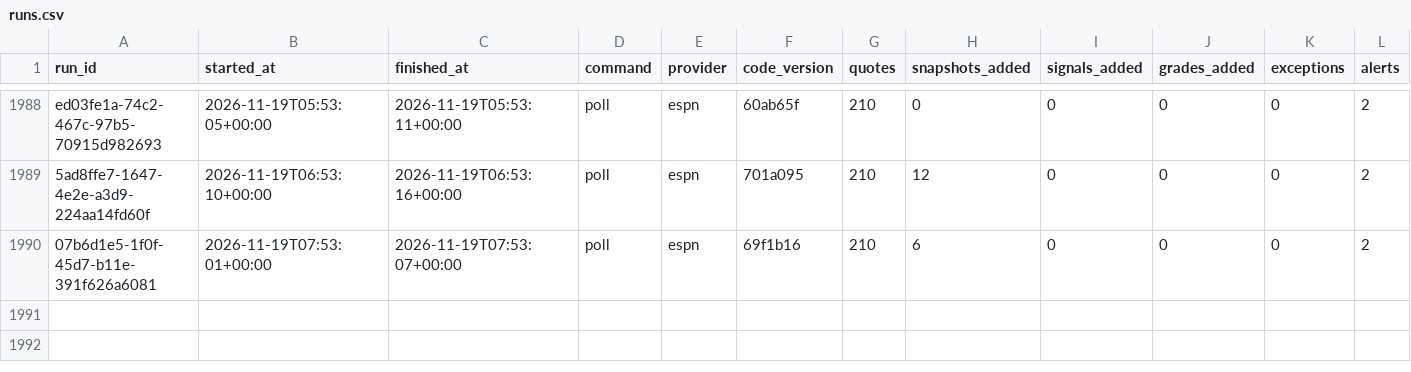
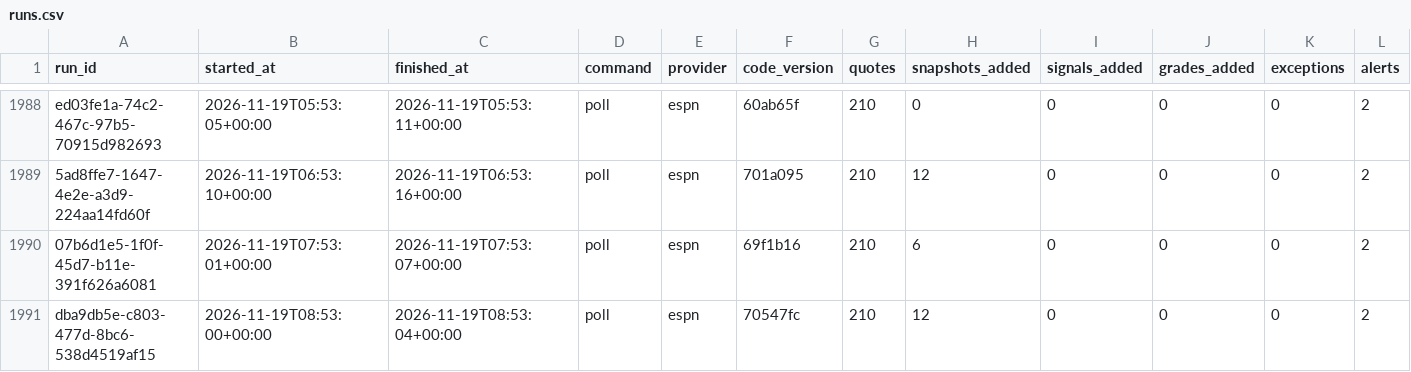
Before and after one commit to EdgeCash/Atlas, a CSV file: tracking/runs.csv, drawn as a sheet; only a part is shown, gaps mark what is left out; rows hold the shown columns only; the diff names each change by its address in the sheet, - before the commit and + after, or states it on an @@ line.

```diff
--- a/tracking/runs.csv
+++ b/tracking/runs.csv
+row 1991: dba9db5e-c803-477d-8bc6-538d4519af15 | 2026-11-19T08:53:00+00:00 | 2026-11-19T08:53:04+00:00 | poll | espn | 70547fc | 210 | 12 | 0 | 0 | 0 | 2
```
Also changed, not shown: tracking/card_grades.csv, tracking/games.csv, 10 other files.
